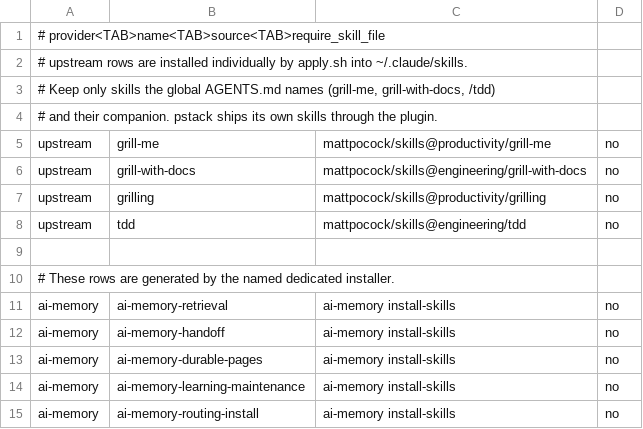
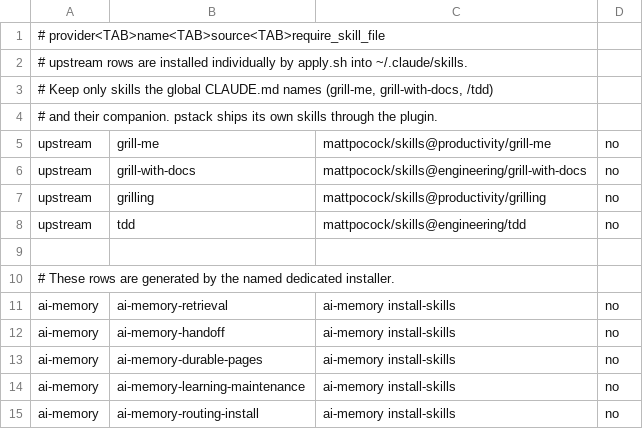
Before and after one commit to guisaliba/agents, a TSV file: skills.tsv, drawn as a sheet.

```diff
--- a/skills.tsv
+++ b/skills.tsv
@@ -2,3 +2,3 @@
 # upstream rows are installed individually by apply.sh into ~/.claude/skills.
-# Keep only skills the global AGENTS.md names (grill-me, grill-with-docs, /tdd)
+# Keep only skills the global CLAUDE.md names (grill-me, grill-with-docs, /tdd)
 # and their companion. pstack ships its own skills through the plugin.
```
Also changed, not shown: 7 other files.
